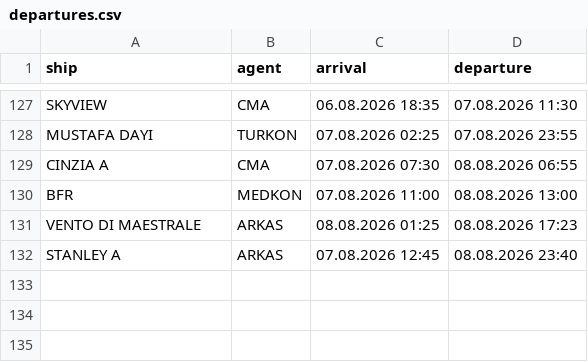
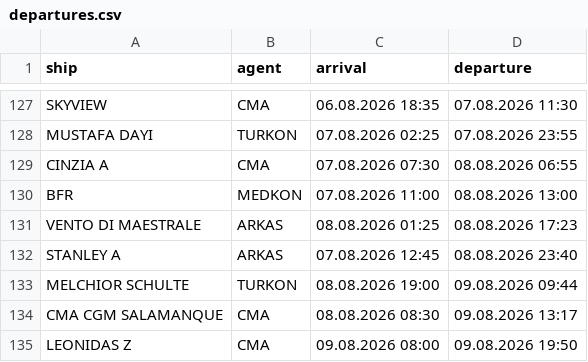
Before and after one commit to biodread35/GemiTakip, a CSV file: data/departures.csv, drawn as a sheet; only a part is shown, gaps mark what is left out; the diff names each change by its address in the sheet, - before the commit and + after, or states it on an @@ line.

```diff
--- a/data/departures.csv
+++ b/data/departures.csv
+row 133: MELCHIOR SCHULTE | TURKON | 08.08.2026 19:00 | 09.08.2026 09:44
+row 134: CMA CGM SALAMANQUE | CMA | 08.08.2026 08:30 | 09.08.2026 13:17
+row 135: LEONIDAS Z | CMA | 09.08.2026 08:00 | 09.08.2026 19:50
```
